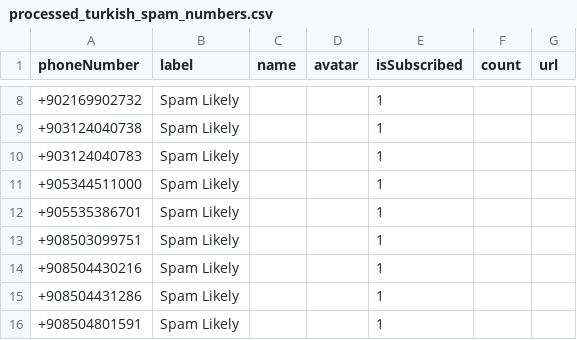
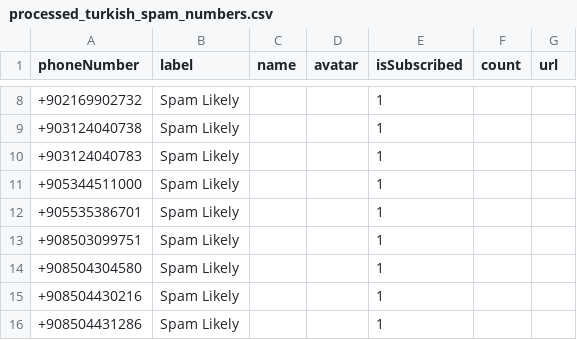
Before and after one commit to haygcao/vccard, a CSV file: processed_turkish_spam_numbers.csv, drawn as a sheet; only a part is shown, gaps mark what is left out; the shorter side is filled out with more unchanged rows.

```diff
--- a/processed_turkish_spam_numbers.csv
+++ b/processed_turkish_spam_numbers.csv
@@ -13,2 +13,3 @@ phoneNumber,label,name,avatar,isSubscribed,count,url
 +908503099751,Spam Likely,,,1,,
++908504304580,Spam Likely,,,1,,
 +908504430216,Spam Likely,,,1,,
```
